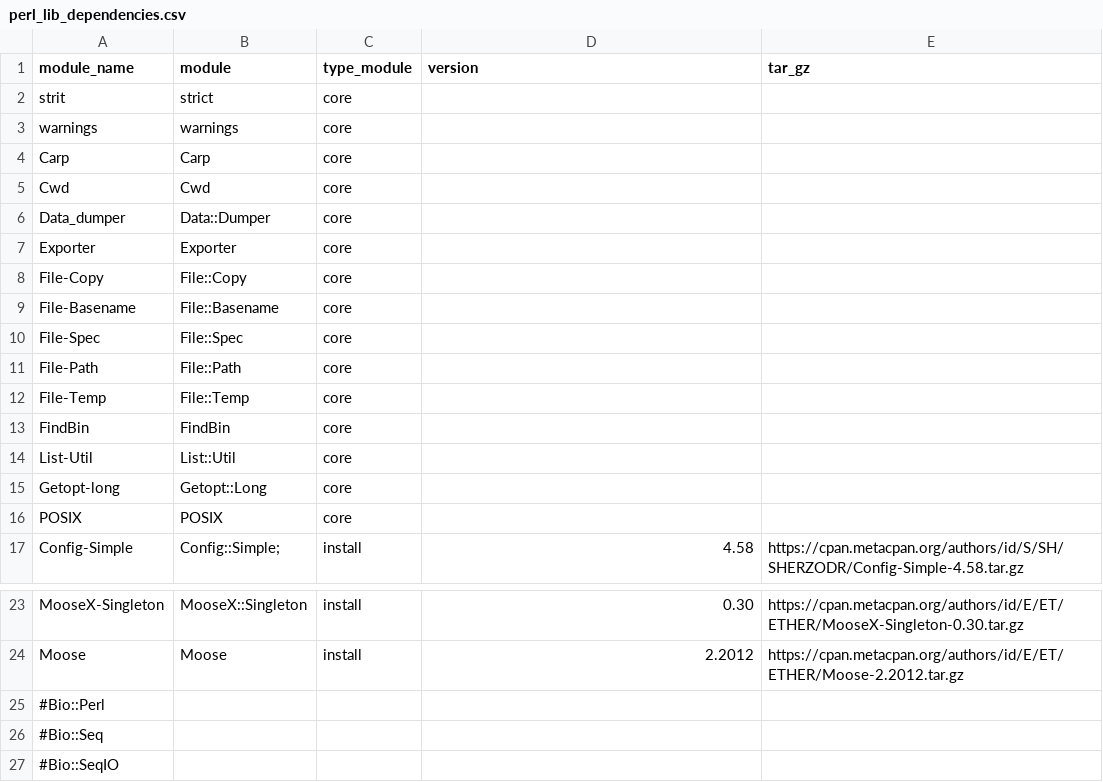
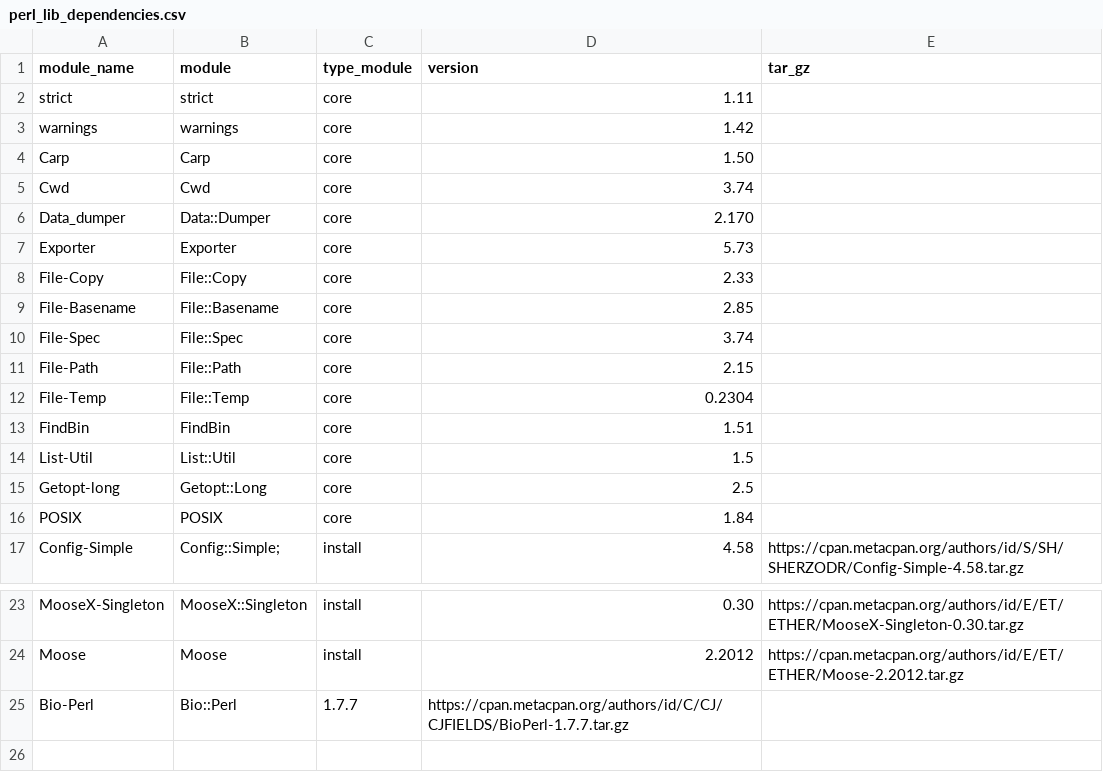
Before and after one commit to HCGB-IGTP/BacterialTyper, a CSV file: BacterialTyper/config/perl/perl_lib_dependencies.csv, drawn as a sheet; only a part is shown, gaps mark what is left out.

Commit message:
add perl config and documentation

```diff
--- a/BacterialTyper/config/perl/perl_lib_dependencies.csv
+++ b/BacterialTyper/config/perl/perl_lib_dependencies.csv
@@ -1,17 +1,17 @@
 module_name,module,type_module,version,tar_gz
-strit,strict,core,,
-warnings,warnings,core,,
-Carp,Carp,core,,
-Cwd,Cwd,core,,
-Data_dumper,Data::Dumper,core,,
-Exporter,Exporter,core,,
-File-Copy,File::Copy,core,,
-File-Basename,File::Basename,core,,
-File-Spec,File::Spec,core,,
-File-Path,File::Path,core,,
-File-Temp,File::Temp,core,,
-FindBin,FindBin,core,,
-List-Util,List::Util,core,,
-Getopt-long,Getopt::Long,core,,
-POSIX,POSIX,core,,
+strict,strict,core,1.11,
+warnings,warnings,core,1.42,
+Carp,Carp,core,1.50,
+Cwd,Cwd,core,3.74,
+Data_dumper,Data::Dumper,core,2.170,
+Exporter,Exporter,core,5.73,
+File-Copy,File::Copy,core,2.33,
+File-Basename,File::Basename,core,2.85,
+File-Spec,File::Spec,core,3.74,
+File-Path,File::Path,core,2.15,
+File-Temp,File::Temp,core,0.2304,
+FindBin,FindBin,core,1.51,
+List-Util,List::Util,core,1.5,
+Getopt-long,Getopt::Long,core,2.5,
+POSIX,POSIX,core,1.84,
 Config-Simple,Config::Simple;,install,4.58,https://cpan.metacpan.org/authors/id/S/SH/SHERZODR/Config-Simple-4.58.tar.gz
@@ -24,4 +24,2 @@ MooseX-Singleton,MooseX::Singleton,install,0.30,https://cpan.metacpan.org/author
 Moose,Moose,install,2.2012,https://cpan.metacpan.org/authors/id/E/ET/ETHER/Moose-2.2012.tar.gz
-#Bio::Perl,
-#Bio::Seq,
-#Bio::SeqIO,
+Bio-Perl,Bio::Perl,1.7.7,https://cpan.metacpan.org/authors/id/C/CJ/CJFIELDS/BioPerl-1.7.7.tar.gz
```
Also changed, not shown: 3 other files.
